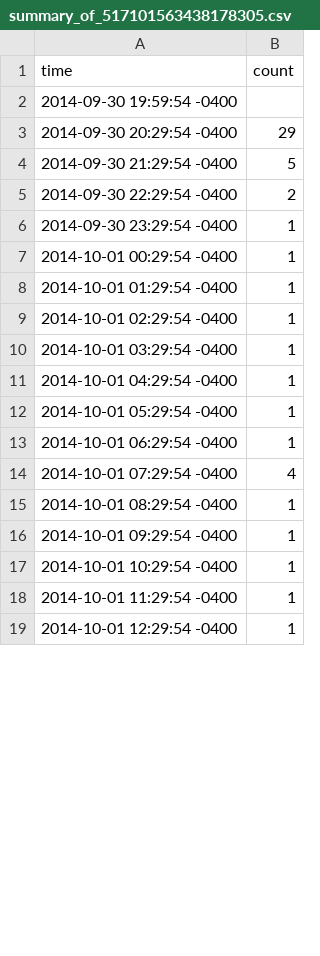
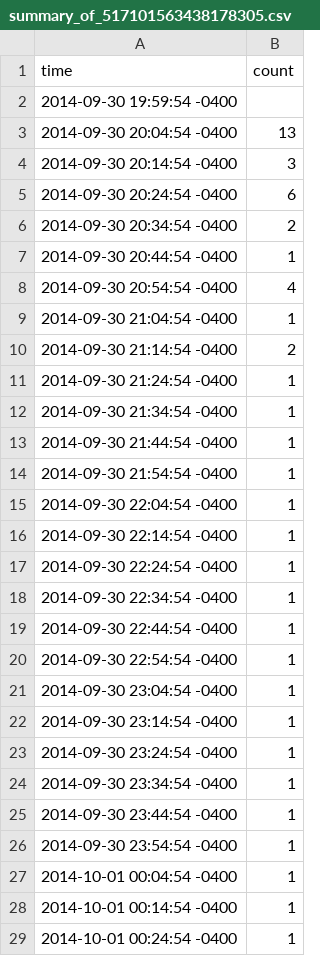
Before and after one commit to d6u/inst737-milestone1, a CSV file: summary_of_517101563438178305.csv, drawn as a sheet; only a part is shown; the diff covers the shown part only.

```diff
--- a/summary_of_517101563438178305.csv
+++ b/summary_of_517101563438178305.csv
@@ -2,18 +2,28 @@ time,count
 2014-09-30 19:59:54 -0400,
-2014-09-30 20:29:54 -0400,29
-2014-09-30 21:29:54 -0400,5
-2014-09-30 22:29:54 -0400,2
-2014-09-30 23:29:54 -0400,1
-2014-10-01 00:29:54 -0400,1
-2014-10-01 01:29:54 -0400,1
-2014-10-01 02:29:54 -0400,1
-2014-10-01 03:29:54 -0400,1
-2014-10-01 04:29:54 -0400,1
-2014-10-01 05:29:54 -0400,1
-2014-10-01 06:29:54 -0400,1
-2014-10-01 07:29:54 -0400,4
-2014-10-01 08:29:54 -0400,1
-2014-10-01 09:29:54 -0400,1
-2014-10-01 10:29:54 -0400,1
-2014-10-01 11:29:54 -0400,1
-2014-10-01 12:29:54 -0400,1
+2014-09-30 20:04:54 -0400,13
+2014-09-30 20:14:54 -0400,3
+2014-09-30 20:24:54 -0400,6
+2014-09-30 20:34:54 -0400,2
+2014-09-30 20:44:54 -0400,1
+2014-09-30 20:54:54 -0400,4
+2014-09-30 21:04:54 -0400,1
+2014-09-30 21:14:54 -0400,2
+2014-09-30 21:24:54 -0400,1
+2014-09-30 21:34:54 -0400,1
+2014-09-30 21:44:54 -0400,1
+2014-09-30 21:54:54 -0400,1
+2014-09-30 22:04:54 -0400,1
+2014-09-30 22:14:54 -0400,1
+2014-09-30 22:24:54 -0400,1
+2014-09-30 22:34:54 -0400,1
+2014-09-30 22:44:54 -0400,1
+2014-09-30 22:54:54 -0400,1
+2014-09-30 23:04:54 -0400,1
+2014-09-30 23:14:54 -0400,1
+2014-09-30 23:24:54 -0400,1
+2014-09-30 23:34:54 -0400,1
+2014-09-30 23:44:54 -0400,1
+2014-09-30 23:54:54 -0400,1
+2014-10-01 00:04:54 -0400,1
+2014-10-01 00:14:54 -0400,1
+2014-10-01 00:24:54 -0400,1
```
Also changed, not shown: 2 added rows and 9 edited cells elsewhere in this file, retweets_of_517101546111533056_new.csv, summary_of_517101546111533056.csv, 11 other files.
